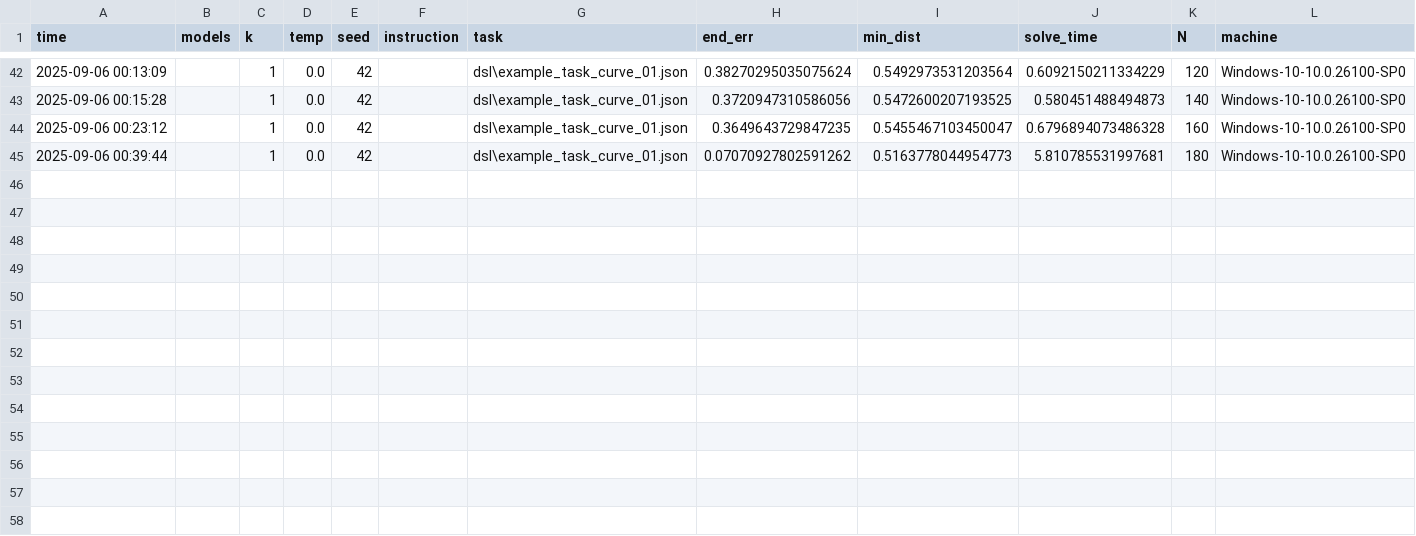
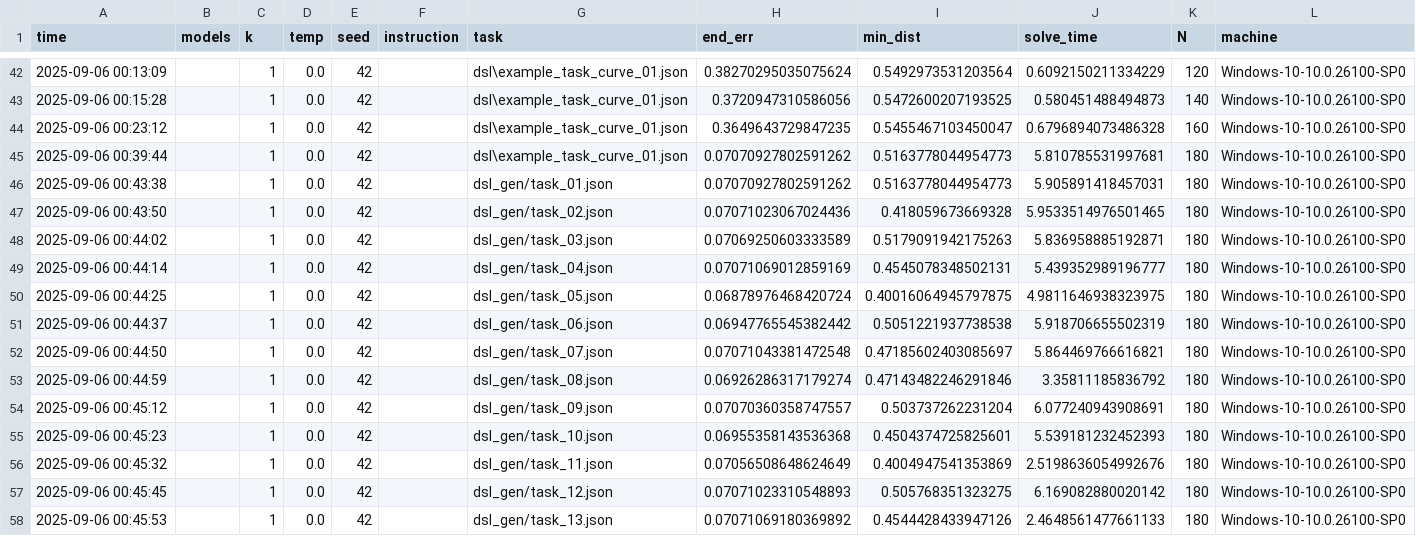
Before and after one commit to RiseBun/Safe-talk-Mpc, a CSV file: sem2mpc/llm_runs.csv, drawn as a sheet; only a part is shown, gaps mark what is left out.

```diff
--- a/sem2mpc/llm_runs.csv
+++ b/sem2mpc/llm_runs.csv
@@ -45 +45,14 @@ time,models,k,temp,seed,instruction,task,end_err,min_dist,solve_time,N,machine
 2025-09-06 00:39:44,,1,0.0,42,,dsl\example_task_curve_01.json,0.07070927802591262,0.5163778044954773,5.810785531997681,180,Windows-10-10.0.26100-SP0
+2025-09-06 00:43:38,,1,0.0,42,,dsl_gen/task_01.json,0.07070927802591262,0.5163778044954773,5.905891418457031,180,Windows-10-10.0.26100-SP0
+2025-09-06 00:43:50,,1,0.0,42,,dsl_gen/task_02.json,0.07071023067024436,0.418059673669328,5.9533514976501465,180,Windows-10-10.0.26100-SP0
+2025-09-06 00:44:02,,1,0.0,42,,dsl_gen/task_03.json,0.07069250603333589,0.5179091942175263,5.836958885192871,180,Windows-10-10.0.26100-SP0
+2025-09-06 00:44:14,,1,0.0,42,,dsl_gen/task_04.json,0.07071069012859169,0.4545078348502131,5.439352989196777,180,Windows-10-10.0.26100-SP0
+2025-09-06 00:44:25,,1,0.0,42,,dsl_gen/task_05.json,0.06878976468420724,0.40016064945797875,4.9811646938323975,180,Windows-10-10.0.26100-SP0
+2025-09-06 00:44:37,,1,0.0,42,,dsl_gen/task_06.json,0.06947765545382442,0.5051221937738538,5.918706655502319,180,Windows-10-10.0.26100-SP0
+2025-09-06 00:44:50,,1,0.0,42,,dsl_gen/task_07.json,0.07071043381472548,0.47185602403085697,5.864469766616821,180,Windows-10-10.0.26100-SP0
+2025-09-06 00:44:59,,1,0.0,42,,dsl_gen/task_08.json,0.06926286317179274,0.47143482246291846,3.35811185836792,180,Windows-10-10.0.26100-SP0
+2025-09-06 00:45:12,,1,0.0,42,,dsl_gen/task_09.json,0.07070360358747557,0.503737262231204,6.077240943908691,180,Windows-10-10.0.26100-SP0
+2025-09-06 00:45:23,,1,0.0,42,,dsl_gen/task_10.json,0.06955358143536368,0.4504374725825601,5.539181232452393,180,Windows-10-10.0.26100-SP0
+2025-09-06 00:45:32,,1,0.0,42,,dsl_gen/task_11.json,0.07056508648624649,0.4004947541353869,2.5198636054992676,180,Windows-10-10.0.26100-SP0
+2025-09-06 00:45:45,,1,0.0,42,,dsl_gen/task_12.json,0.07071023310548893,0.505768351323275,6.169082880020142,180,Windows-10-10.0.26100-SP0
+2025-09-06 00:45:53,,1,0.0,42,,dsl_gen/task_13.json,0.07071069180369892,0.4544428433947126,2.4648561477661133,180,Windows-10-10.0.26100-SP0
```
Also changed, not shown: 1 other file.
